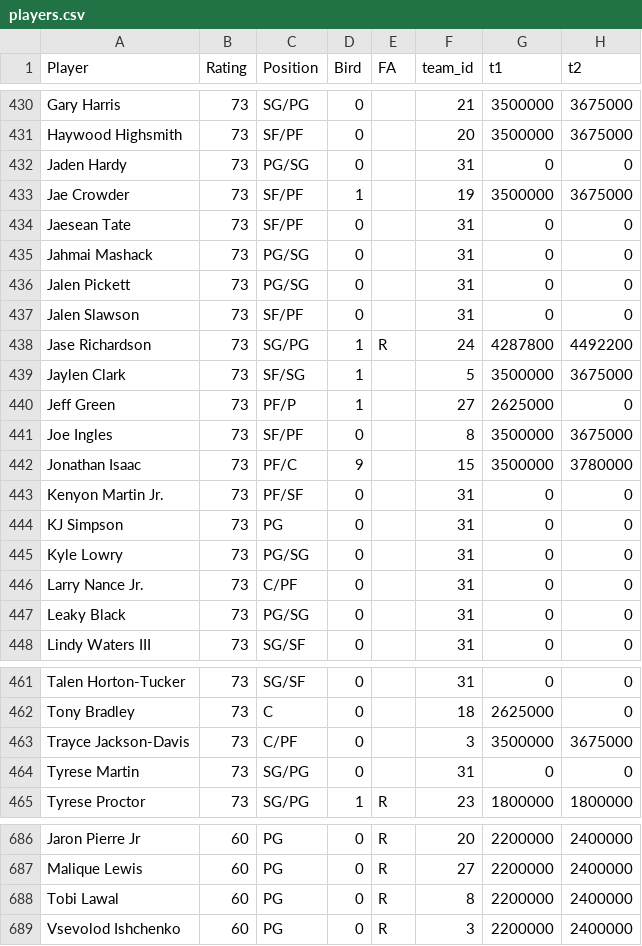
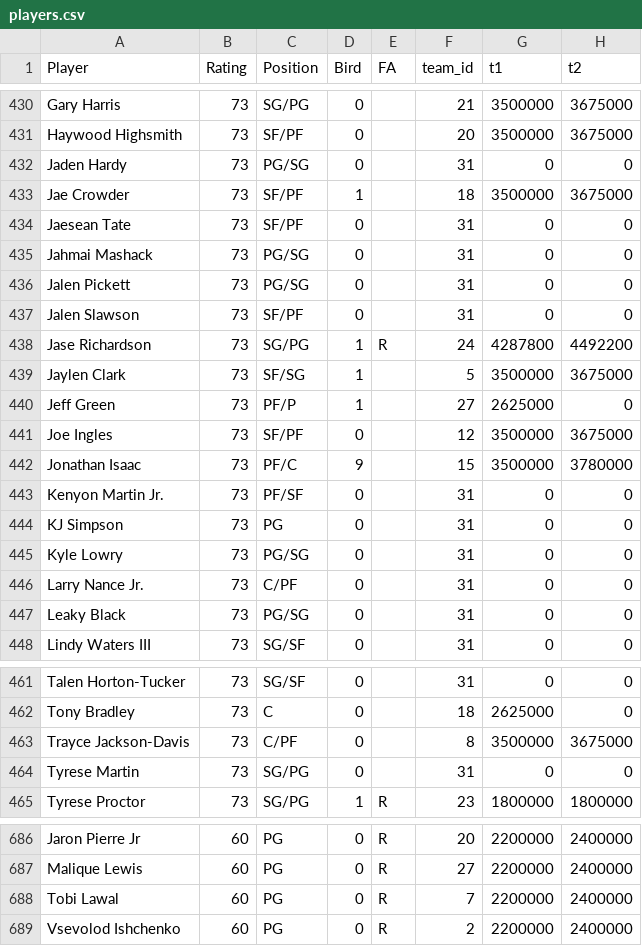
Before and after one commit to miguelefvlc/2KMANAGER, a CSV file: players.csv, drawn as a sheet; only a part is shown, gaps mark what is left out; the diff names each change by its address in the sheet, - before the commit and + after, or states it on an @@ line.

```diff
--- a/players.csv
+++ b/players.csv
-F433 (team_id): 19
+F433 (team_id): 18
-F441 (team_id): 8
+F441 (team_id): 12
-F463 (team_id): 3
+F463 (team_id): 8
-F688 (team_id): 8
+F688 (team_id): 7
-F689 (team_id): 3
+F689 (team_id): 2
```
Also changed, not shown: 7 other files.
